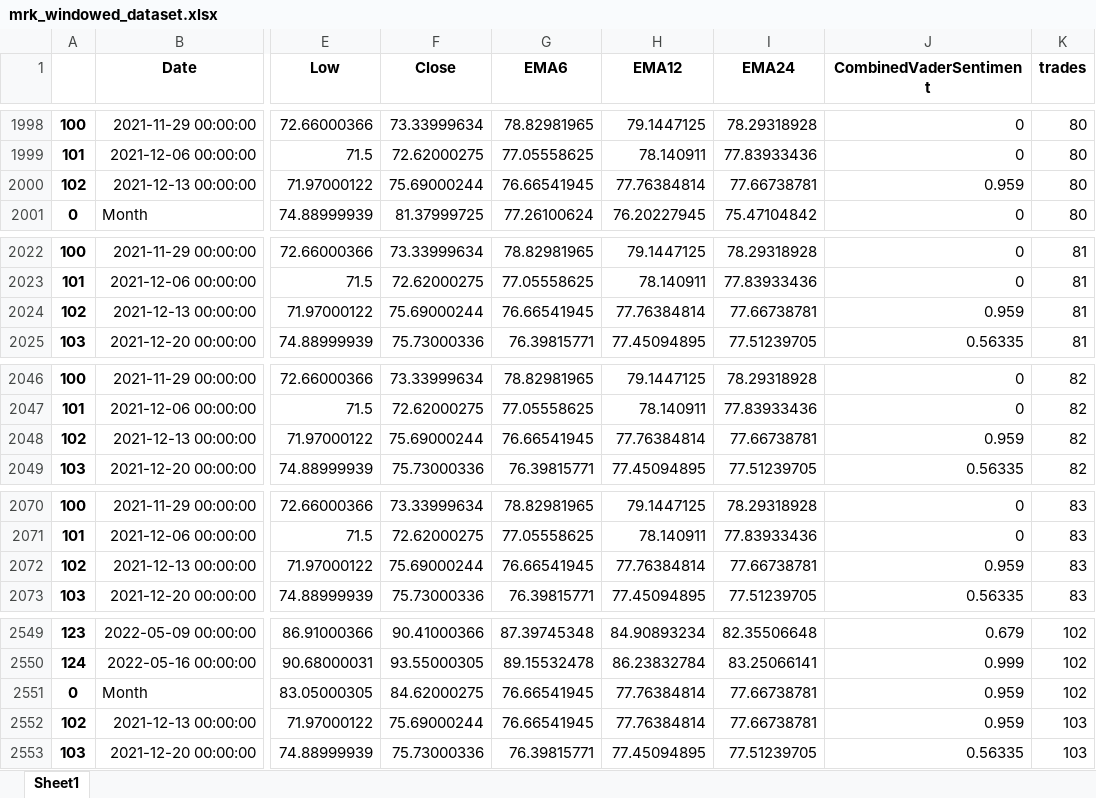
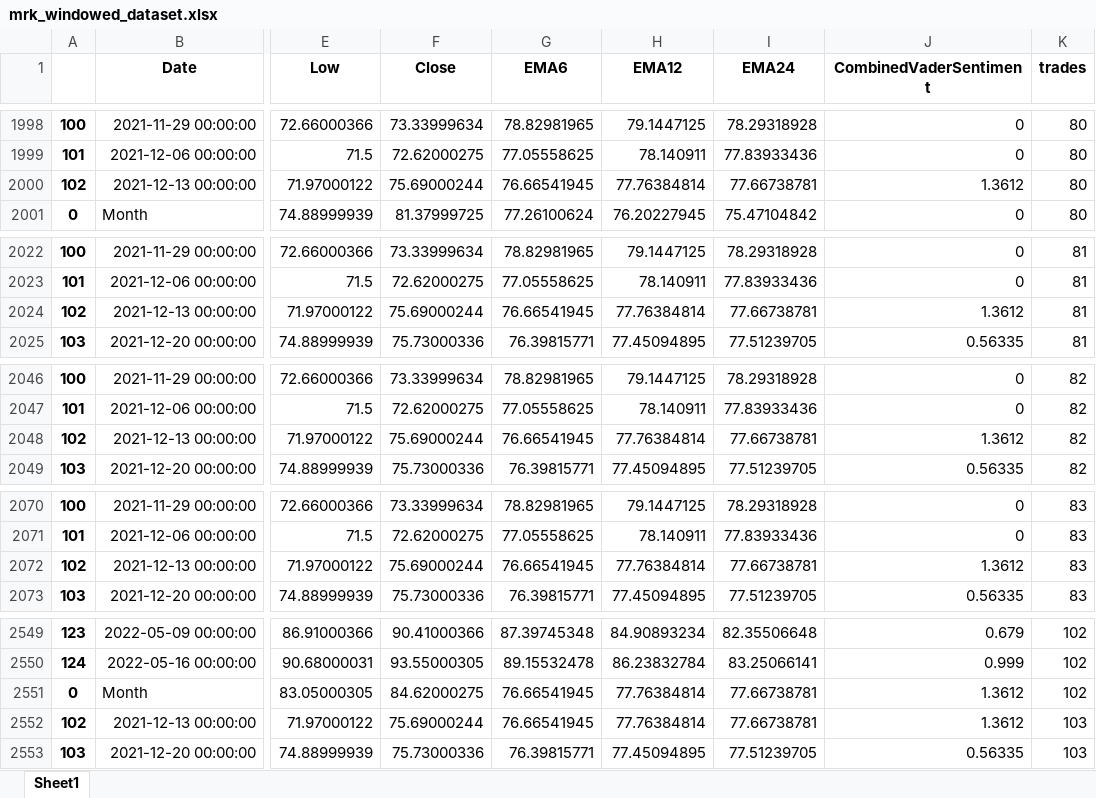
Before and after one commit to webclinic017/StockPricePredictor-eod, an Excel workbook: Excel reports/mrk_windowed_dataset.xlsx, sheet Sheet1, drawn as a sheet; only a part is shown, gaps mark what is left out; values as stored, in another font and other column widths than the file's, no borders; the diff covers the shown part only; the diff names each change by its address in the sheet, - before the commit and + after, or states it on an @@ line.

```diff
--- a/Excel reports/mrk_windowed_dataset.xlsx (sheet Sheet1)
+++ b/Excel reports/mrk_windowed_dataset.xlsx (sheet Sheet1)
-J2000 (CombinedVaderSentiment): 0.959
+J2000 (CombinedVaderSentiment): 1.3612
-J2024 (CombinedVaderSentiment): 0.959
+J2024 (CombinedVaderSentiment): 1.3612
-J2048 (CombinedVaderSentiment): 0.959
+J2048 (CombinedVaderSentiment): 1.3612
-J2072 (CombinedVaderSentiment): 0.959
+J2072 (CombinedVaderSentiment): 1.3612
-J2551:J2552 (CombinedVaderSentiment): 0.959
+J2551:J2552 (CombinedVaderSentiment): 1.3612
```
Also changed, not shown: 75 added rows and 23 edited cells elsewhere in this sheet, Excel reports/Performance_report.xlsx, Excel reports/normalized_dataset.xlsx, 14 other files.
